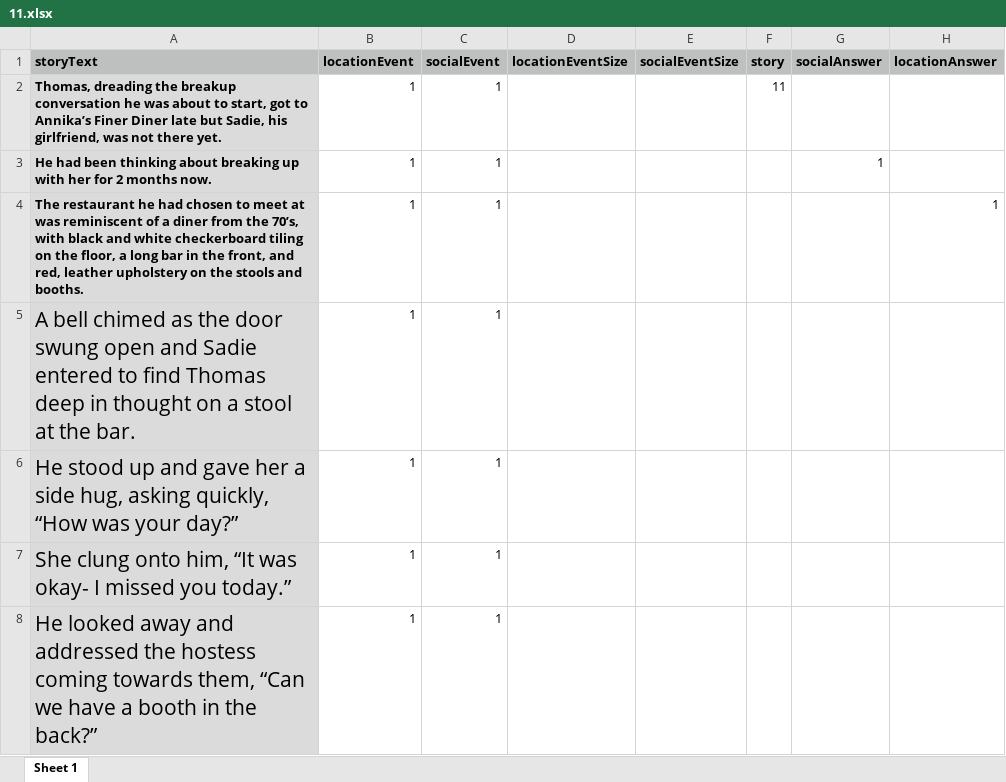
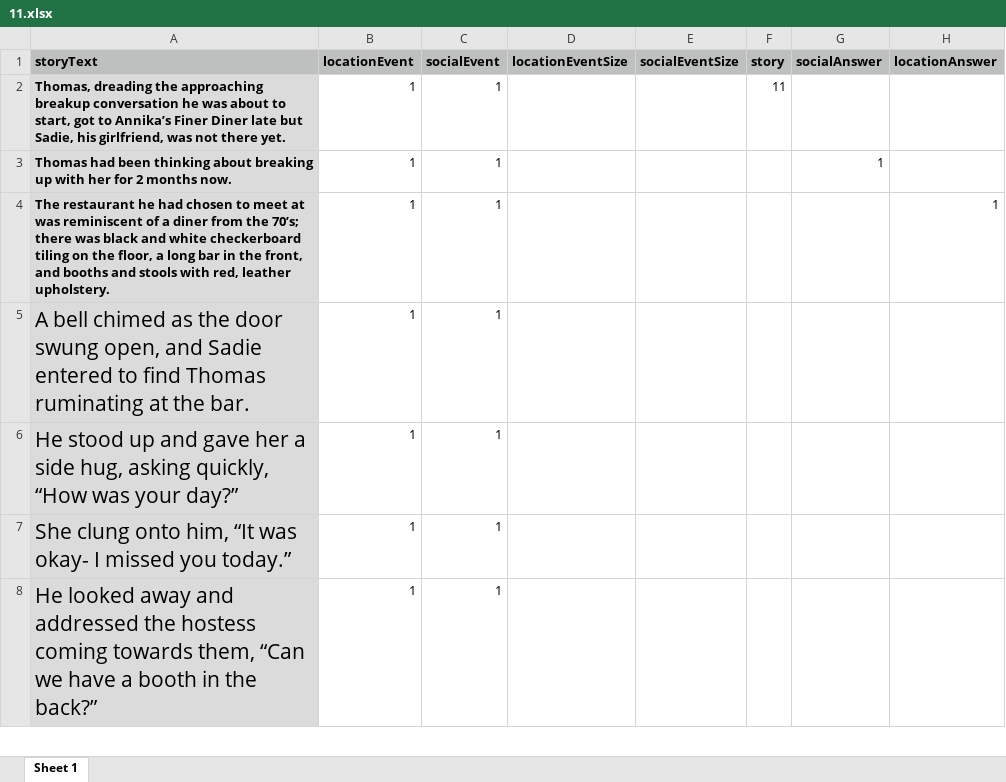
Before and after one commit to reblando/ebs, an Excel workbook: story_xlsx_files/11.xlsx, sheet Sheet 1, drawn as a sheet; only a part is shown; values as stored, in another font and other column widths than the file's, no borders; the diff covers the shown part only; the diff names each change by its address in the sheet, - before the commit and + after, or states it on an @@ line.

```diff
--- a/story_xlsx_files/11.xlsx (sheet Sheet 1)
+++ b/story_xlsx_files/11.xlsx (sheet Sheet 1)
-A2 (storyText): …dreading the breakup conversation…
+A2 (storyText): …dreading the approaching breakup conversation…
-A3 (storyText): He had been…
+A3 (storyText): Thomas had been…
-A4 (storyText): …from the 70’s, with black and white checkerboard tiling on the floor, a long bar in the front, and red, leather upholstery on the stools and booths.
+A4 (storyText): …from the 70’s; there was black and white checkerboard tiling on the floor, a long bar in the front, and booths and stools with red, leather upholstery.
-A5 (storyText): …door swung open and Sadie entered to find Thomas deep in thought on a stool at the…
+A5 (storyText): …door swung open, and Sadie entered to find Thomas ruminating at the…
```
Also changed, not shown: 3 removed rows and 12 edited cells elsewhere in this sheet, story_xlsx_files/21.xlsx, story_xlsx_files/22.xlsx, 30 other files.
